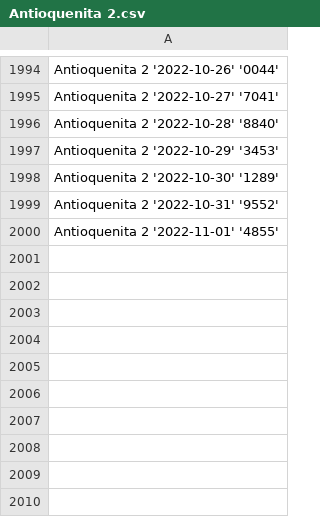
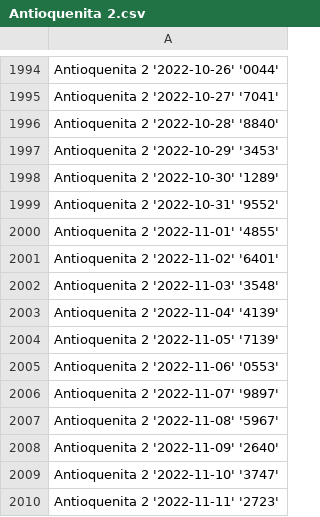
Before and after one commit to DysonParra/app-cli-selenium-gana-java, a CSV file: csv/all_days/Antioquenita 2.csv, drawn as a sheet; only a part is shown, gaps mark what is left out.

```diff
--- a/csv/all_days/Antioquenita 2.csv
+++ b/csv/all_days/Antioquenita 2.csv
@@ -2000 +2000,11 @@
       Antioquenita 2   '2022-11-01'   '4855'
+      Antioquenita 2   '2022-11-02'   '6401'
+      Antioquenita 2   '2022-11-03'   '3548'
+      Antioquenita 2   '2022-11-04'   '4139'
+      Antioquenita 2   '2022-11-05'   '7139'
+      Antioquenita 2   '2022-11-06'   '0553'
+      Antioquenita 2   '2022-11-07'   '9897'
+      Antioquenita 2   '2022-11-08'   '5967'
+      Antioquenita 2   '2022-11-09'   '2640'
+      Antioquenita 2   '2022-11-10'   '3747'
+      Antioquenita 2   '2022-11-11'   '2723'
```
Also changed, not shown: csv/all_days/Antioquenita 1.csv, csv/all_days/Astro Luna.csv, 31 other files.
